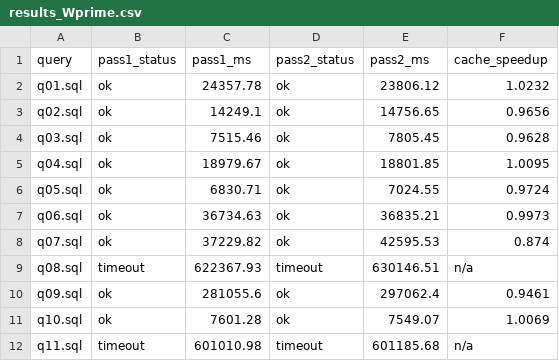
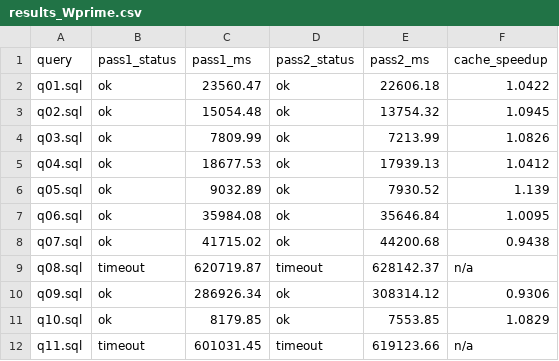
Before and after one commit to Yugverma17/Custom-Benchmark, a CSV file: experiments/cache_speedup_sf10/results_Wprime.csv, drawn as a sheet; only a part is shown; the diff covers the shown part only.

```diff
--- a/experiments/cache_speedup_sf10/results_Wprime.csv
+++ b/experiments/cache_speedup_sf10/results_Wprime.csv
@@ -1,12 +1,12 @@
 query,pass1_status,pass1_ms,pass2_status,pass2_ms,cache_speedup
-q01.sql,ok,24357.78,ok,23806.12,1.0232
-q02.sql,ok,14249.1,ok,14756.65,0.9656
-q03.sql,ok,7515.46,ok,7805.45,0.9628
-q04.sql,ok,18979.67,ok,18801.85,1.0095
-q05.sql,ok,6830.71,ok,7024.55,0.9724
-q06.sql,ok,36734.63,ok,36835.21,0.9973
-q07.sql,ok,37229.82,ok,42595.53,0.874
-q08.sql,timeout,622367.93,timeout,630146.51,n/a
-q09.sql,ok,281055.6,ok,297062.4,0.9461
-q10.sql,ok,7601.28,ok,7549.07,1.0069
-q11.sql,timeout,601010.98,timeout,601185.68,n/a
+q01.sql,ok,23560.47,ok,22606.18,1.0422
+q02.sql,ok,15054.48,ok,13754.32,1.0945
+q03.sql,ok,7809.99,ok,7213.99,1.0826
+q04.sql,ok,18677.53,ok,17939.13,1.0412
+q05.sql,ok,9032.89,ok,7930.52,1.139
+q06.sql,ok,35984.08,ok,35646.84,1.0095
+q07.sql,ok,41715.02,ok,44200.68,0.9438
+q08.sql,timeout,620719.87,timeout,628142.37,n/a
+q09.sql,ok,286926.34,ok,308314.12,0.9306
+q10.sql,ok,8179.85,ok,7553.85,1.0829
+q11.sql,timeout,601031.45,timeout,619123.66,n/a
```
Also changed, not shown: 33 edited cells elsewhere in this file, experiments/cache_speedup_sf10/results_W.csv, experiments/cache_speedup_sf10/summary.csv, 2 other files.
